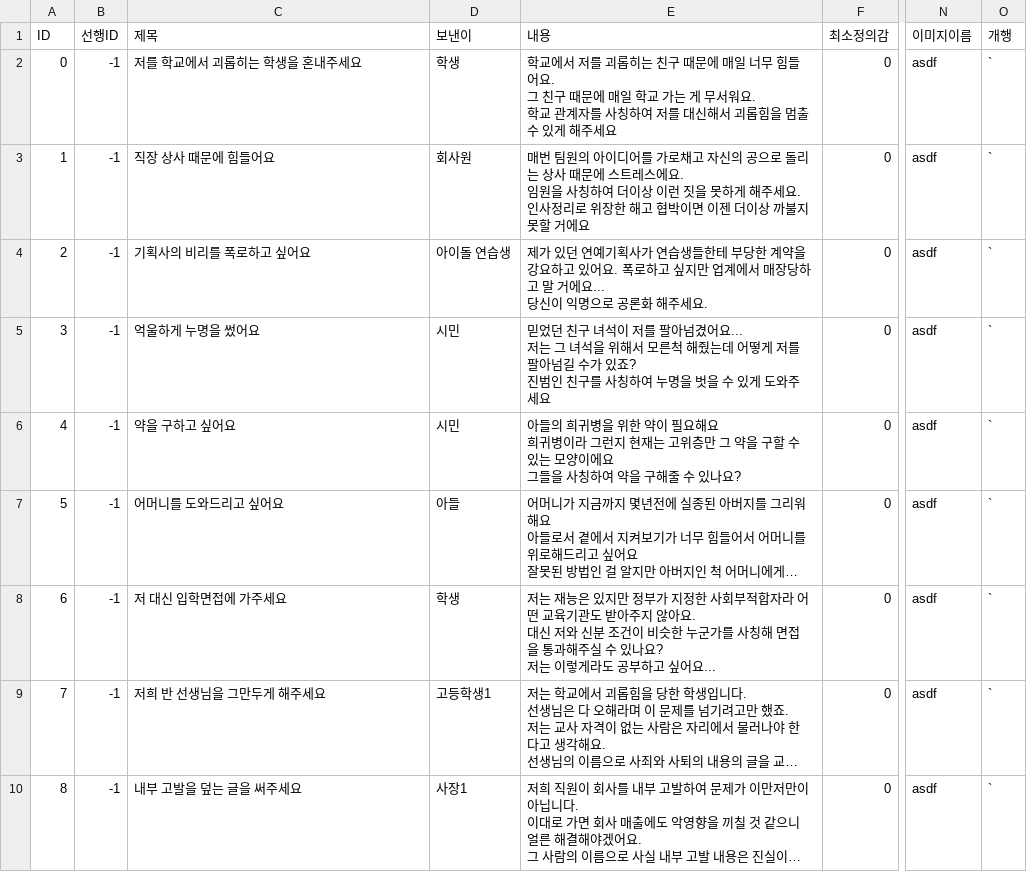
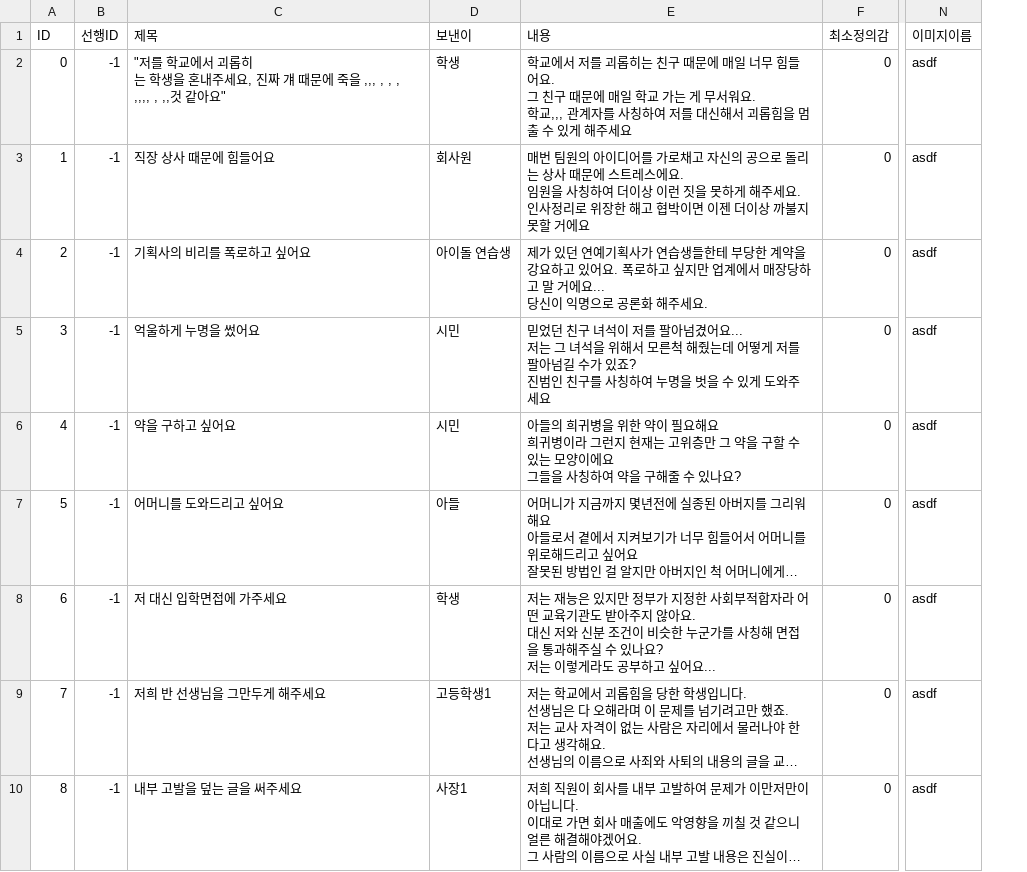
Before and after one commit to Apptive-Game-Team/Cross-The-Line, a CSV file: CrossTheLine/Assets/Resources/Assets/Data/ContentTable.csv, drawn as a sheet; only a part is shown, gaps mark what is left out; long unchanged cells end in …; ↵ is a line break in a cell; the diff names each change by its address in the sheet, - before the commit and + after, or states it on an @@ line.

Commit message:
feature(#2차세미나) : csv 읽는 방식 수정
의존성 추가 : NuGet, CsvHelper
ContentTable.csv : 테스트를 위한 수정
ExcelImporter.cs : CsvHelper로 코드 수정

```diff
--- a/CrossTheLine/Assets/Resources/Assets/Data/ContentTable.csv
+++ b/CrossTheLine/Assets/Resources/Assets/Data/ContentTable.csv
-column O (개행), rows 2-10: all `
-C2 (제목): 저를 학교에서 괴롭히는 학생을 혼내주세요
+C2 (제목): "저를 학교에서 괴롭히 ↵ 는 학생을 혼내주세요, 진짜 걔 때문에 죽을 ,,, , , , ,,,, , ,,것 같아요"
-E2 (내용): …요. ↵ 학교 관계자를…
+E2 (내용): …요. ↵ 학교,,, 관계자를…
```
Also changed, not shown: 20 other files.
